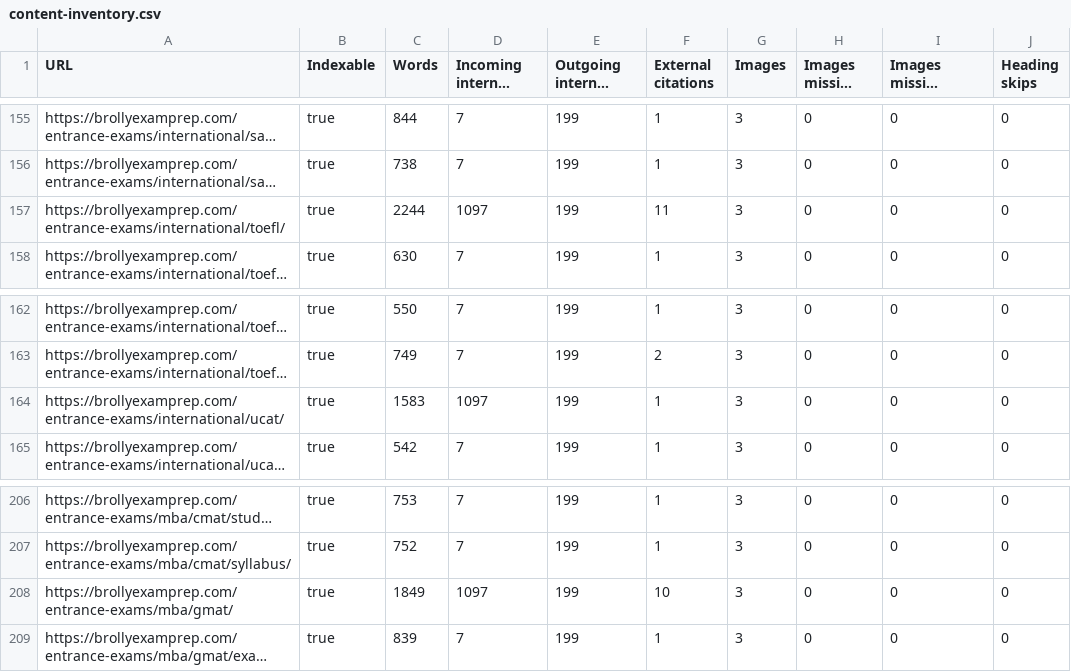
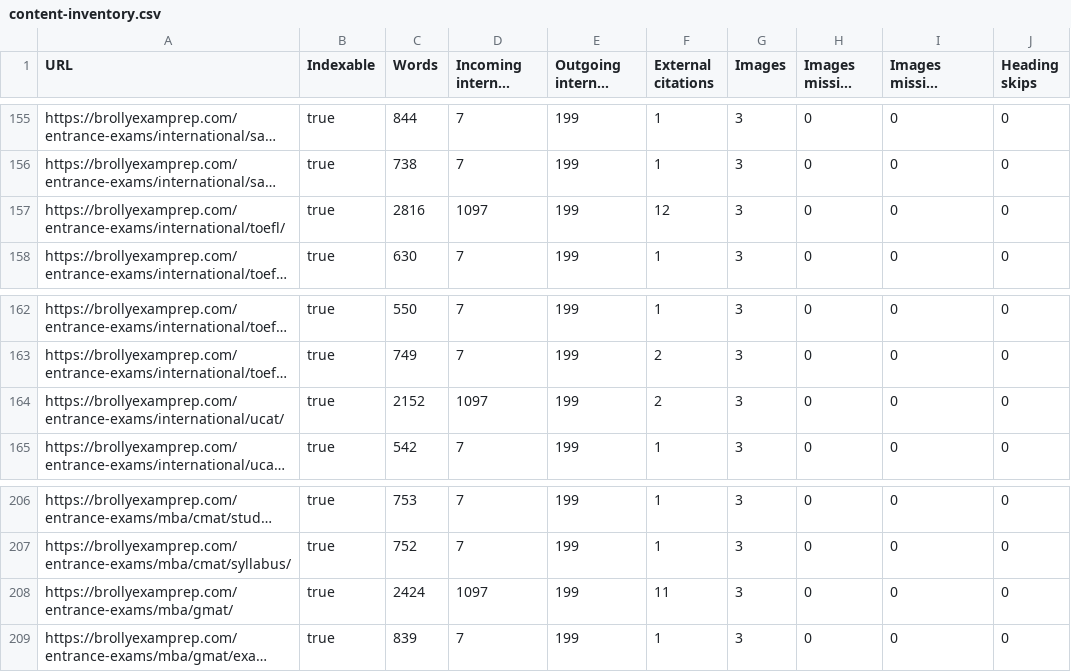
Before and after one commit to brollysolutions/brollyexamprep-site, a CSV file: reports/content-inventory.csv, drawn as a sheet; only a part is shown, gaps mark what is left out; long unchanged cells end in …; the diff covers the shown part only; the diff names each change by its address in the sheet, - before the commit and + after, or states it on an @@ line.

```diff
--- a/reports/content-inventory.csv
+++ b/reports/content-inventory.csv
-C157 (Words): 2244
+C157 (Words): 2816
-F157 (External citations): 11
+F157 (External citations): 12
-C164 (Words): 1583
+C164 (Words): 2152
-F164 (External citations): 1
+F164 (External citations): 2
-C208 (Words): 1849
+C208 (Words): 2424
-F208 (External citations): 10
+F208 (External citations): 11
```
Also changed, not shown: 10 edited cells elsewhere in this file, 4 other files.
